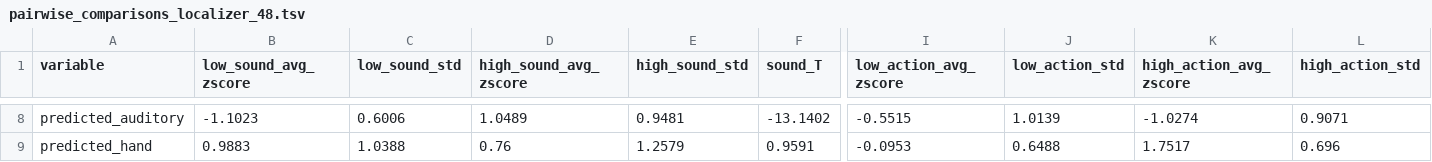
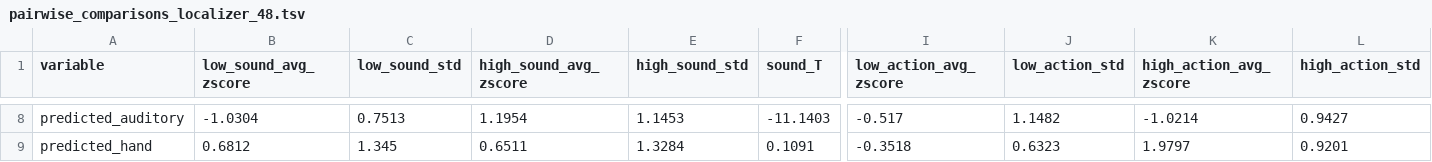
Before and after one commit to andreabruera/german_avocado, a TSV file: txt_results/localizer/48/pairwise_comparisons_localizer_48.tsv, drawn as a sheet; only a part is shown, gaps mark what is left out; the diff covers the shown part only; the diff names each change by its address in the sheet, - before the commit and + after, or states it on an @@ line.

```diff
--- a/txt_results/localizer/48/pairwise_comparisons_localizer_48.tsv
+++ b/txt_results/localizer/48/pairwise_comparisons_localizer_48.tsv
-B8 (low_sound_avg_zscore): -1.1023
+B8 (low_sound_avg_zscore): -1.0304
-C8 (low_sound_std): 0.6006
+C8 (low_sound_std): 0.7513
-D8 (high_sound_avg_zscore): 1.0489
+D8 (high_sound_avg_zscore): 1.1954
-E8 (high_sound_std): 0.9481
+E8 (high_sound_std): 1.1453
-F8 (sound_T): -13.1402
+F8 (sound_T): -11.1403
-I8 (low_action_avg_zscore): -0.5515
+I8 (low_action_avg_zscore): -0.517
-J8 (low_action_std): 1.0139
+J8 (low_action_std): 1.1482
-K8 (high_action_avg_zscore): -1.0274
+K8 (high_action_avg_zscore): -1.0214
-L8 (high_action_std): 0.9071
+L8 (high_action_std): 0.9427
-B9 (low_sound_avg_zscore): 0.9883
+B9 (low_sound_avg_zscore): 0.6812
-C9 (low_sound_std): 1.0388
+C9 (low_sound_std): 1.345
-D9 (high_sound_avg_zscore): 0.76
+D9 (high_sound_avg_zscore): 0.6511
-E9 (high_sound_std): 1.2579
+E9 (high_sound_std): 1.3284
-F9 (sound_T): 0.9591
+F9 (sound_T): 0.1091
-I9 (low_action_avg_zscore): -0.0953
+I9 (low_action_avg_zscore): -0.3518
-J9 (low_action_std): 0.6488
+J9 (low_action_std): 0.6323
-K9 (high_action_avg_zscore): 1.7517
+K9 (high_action_avg_zscore): 1.9797
-L9 (high_action_std): 0.696
+L9 (high_action_std): 0.9201
```
Also changed, not shown: 84 edited cells elsewhere in this file, txt_results/localizer/48/localizer_words_48.tsv, 19 other files.
